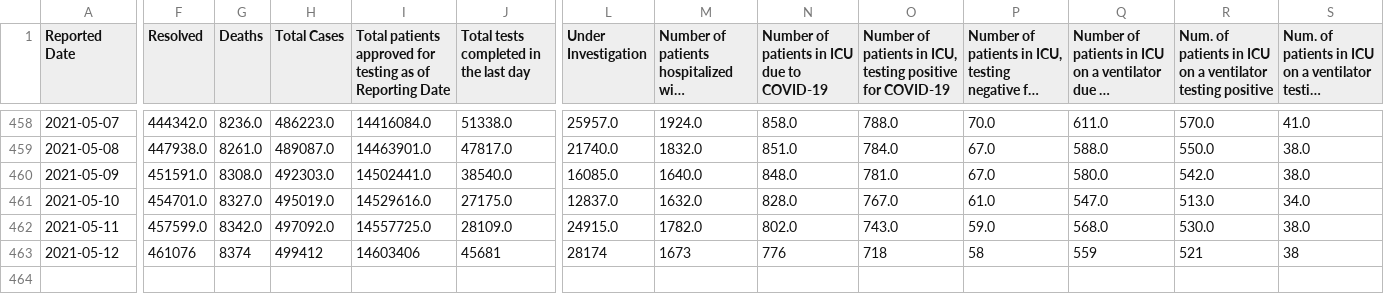
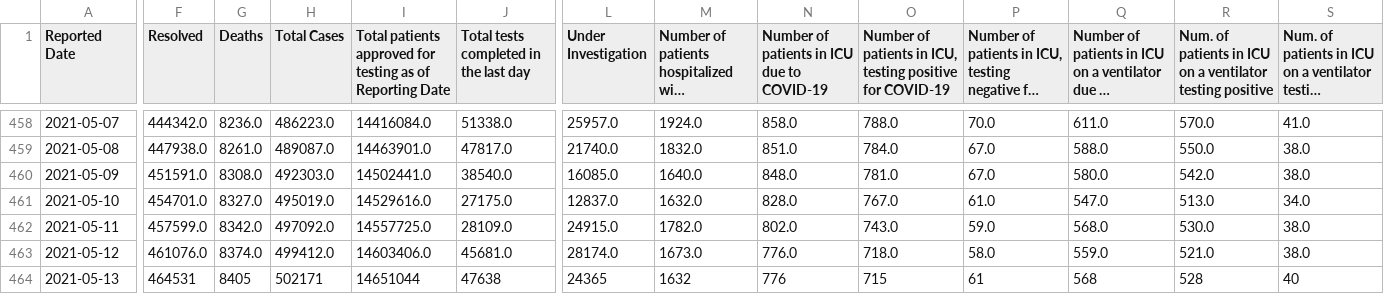
Before and after one commit to Manifaust/ontario-covid-graph, a CSV file: raw_reports/status-of-covid-19-cases-in-ontario.csv, drawn as a sheet; only a part is shown, gaps mark what is left out; long unchanged cells end in …; rows hold the shown columns only; the diff covers the shown part only; the diff names each change by its address in the sheet, - before the commit and + after, or states it on an @@ line.

```diff
--- a/raw_reports/status-of-covid-19-cases-in-ontario.csv
+++ b/raw_reports/status-of-covid-19-cases-in-ontario.csv
-F463 (Resolved): 461076
+F463 (Resolved): 461076.0
-G463 (Deaths): 8374
+G463 (Deaths): 8374.0
-H463 (Total Cases): 499412
+H463 (Total Cases): 499412.0
-I463: 14603406
+I463: 14603406.0
-J463: 45681
+J463: 45681.0
-L463 (Under Investigation): 28174
+L463 (Under Investigation): 28174.0
-M463: 1673
+M463: 1673.0
-N463: 776
+N463: 776.0
-O463: 718
+O463: 718.0
-P463: 58
+P463: 58.0
-Q463: 559
+Q463: 559.0
-R463: 521
+R463: 521.0
-S463: 38
+S463: 38.0
+row 464: 2021-05-13 | 464531 | 8405 | 502171 | 14651044 | 47638 | 24365 | 1632 | 776 | 715 | 61 | 568 | 528 | 40
```
Also changed, not shown: 7 edited cells elsewhere in this file, raw_reports/daily-change-phu.csv, raw_reports/vaccine_doses.csv, 5 other files.
